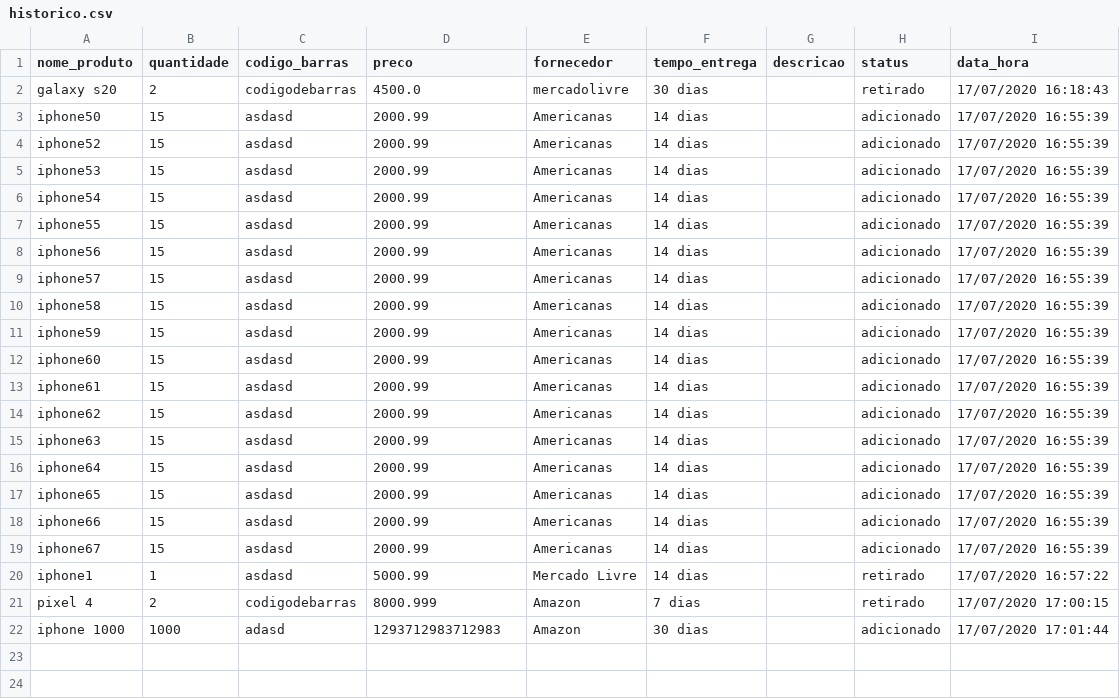
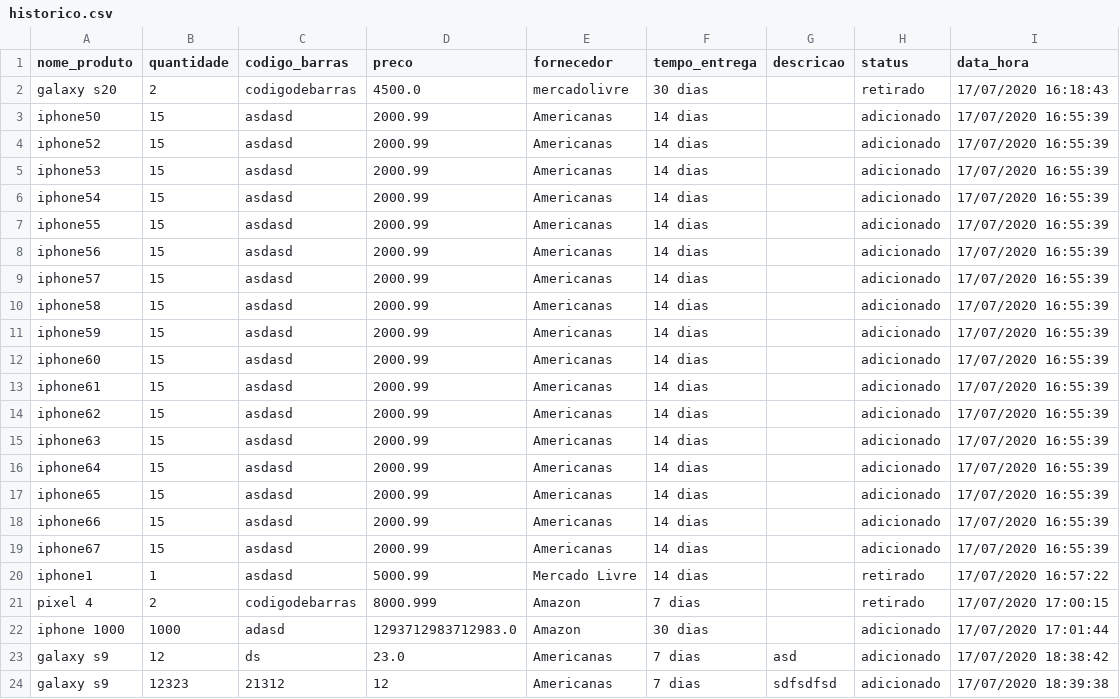
Before and after one commit to iranbrg/mi-controla, a CSV file: backend/static/pd/historico.csv, drawn as a sheet.

```diff
--- a/backend/static/pd/historico.csv
+++ b/backend/static/pd/historico.csv
@@ -21,2 +21,4 @@ iphone1,1,asdasd,5000.99,Mercado Livre,14 dias, ,retirado,17/07/2020 16:57:22
 pixel 4,2,codigodebarras,8000.999,Amazon,7 dias, ,retirado,17/07/2020 17:00:15
-iphone 1000,1000,adasd,1293712983712983,Amazon,30 dias, ,adicionado,17/07/2020 17:01:44
+iphone 1000,1000,adasd,1293712983712983.0,Amazon,30 dias, ,adicionado,17/07/2020 17:01:44
+ galaxy s9,12,ds,23.0,Americanas,7 dias, asd,adicionado,17/07/2020 18:38:42
+ galaxy s9,12323,21312,12,Americanas,7 dias, sdfsdfsd,adicionado,17/07/2020 18:39:38
```
Also changed, not shown: backend/static/pd/estoque.csv, 6 other files.
